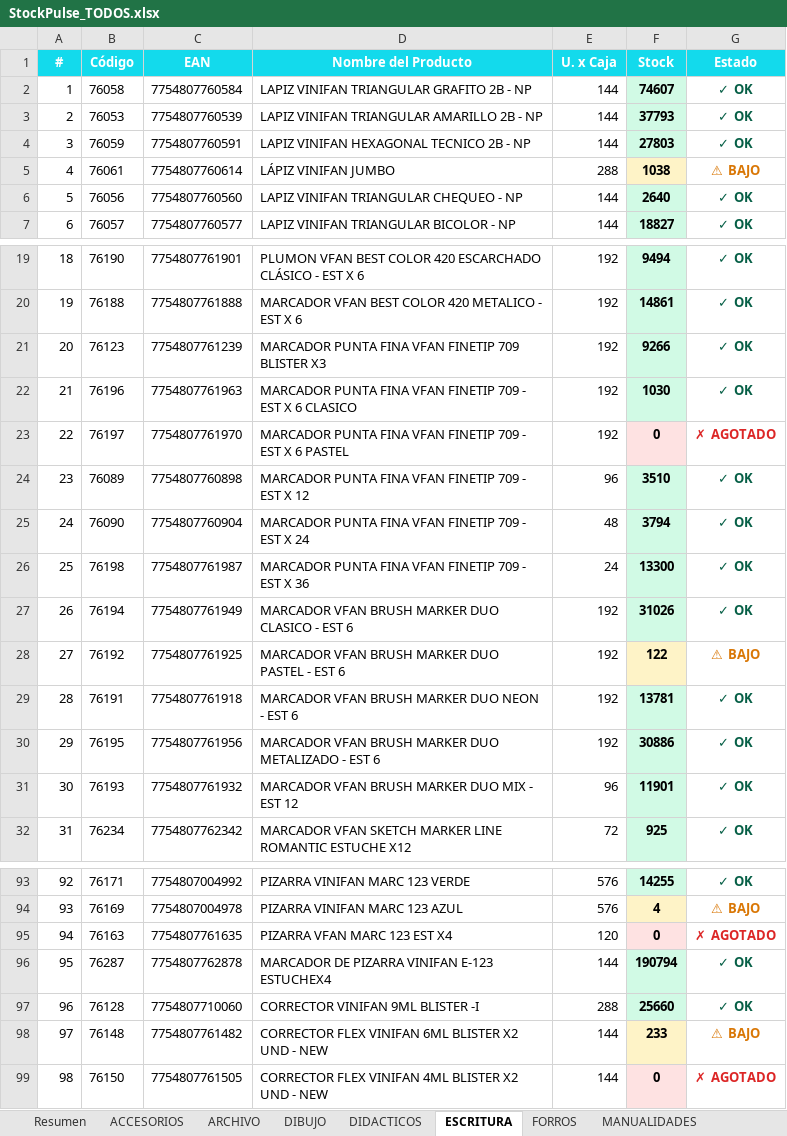
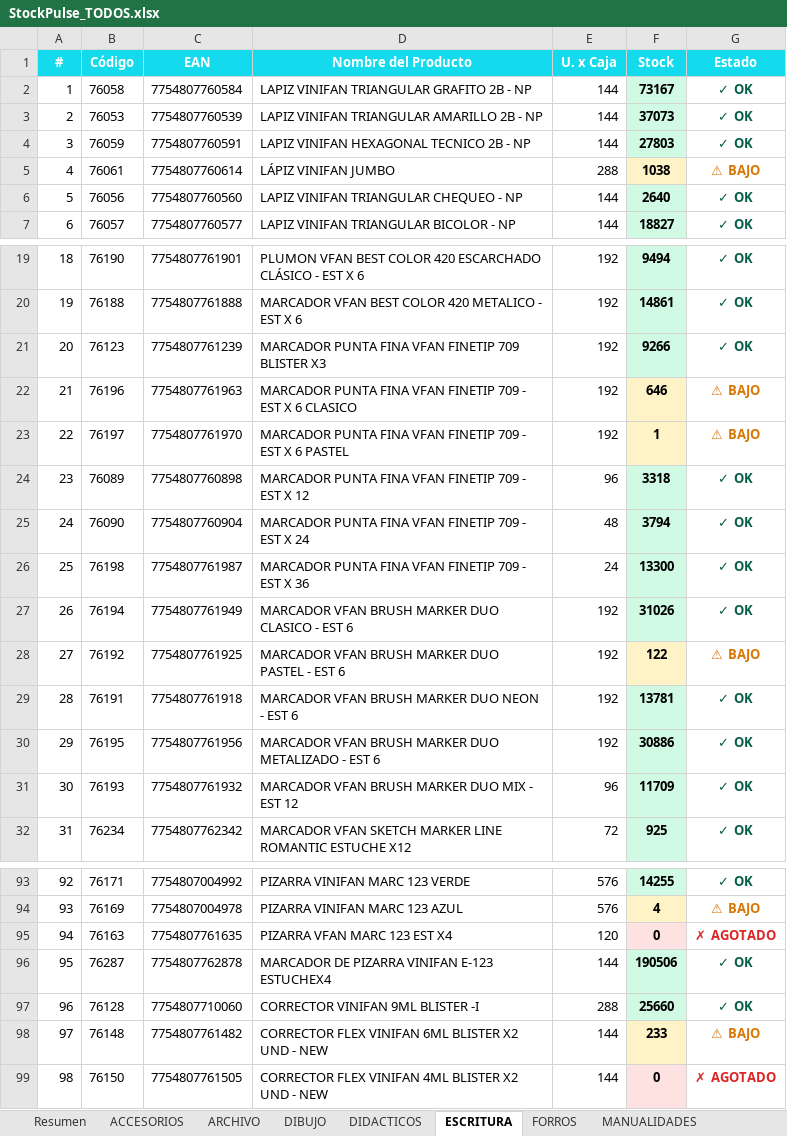
Before and after one commit to carloscus/Stock_Reporter, an Excel workbook: frontend/public/reports/StockPulse_TODOS.xlsx, sheet ESCRITURA, drawn as a sheet; only a part is shown, gaps mark what is left out; values as stored, in another font and other column widths than the file's, no borders; the diff names each change by its address in the sheet, - before the commit and + after, or states it on an @@ line.

```diff
--- a/frontend/public/reports/StockPulse_TODOS.xlsx (sheet ESCRITURA)
+++ b/frontend/public/reports/StockPulse_TODOS.xlsx (sheet ESCRITURA)
-F2 (Stock): 74607
+F2 (Stock): 73167
-F3 (Stock): 37793
+F3 (Stock): 37073
-F22 (Stock): 1030
+F22 (Stock): 646
-F22 fill: #D1FAE5
+F22 fill: #FEF3C7
-G22 (Estado): ✓ OK
+G22 (Estado): ⚠ BAJO
-G22 text colour: #065F46
+G22 text colour: #D97706
-F23 (Stock): 0
+F23 (Stock): 1
-F23 fill: #FEE2E2
+F23 fill: #FEF3C7
-G23 (Estado): ✗ AGOTADO
+G23 (Estado): ⚠ BAJO
-G23 text colour: #DC2626
+G23 text colour: #D97706
-F24 (Stock): 3510
+F24 (Stock): 3318
-F31 (Stock): 11901
+F31 (Stock): 11709
-F96 (Stock): 190794
+F96 (Stock): 190506
```
Also changed, not shown: sheet Resumen, sheet ACCESORIOS, sheet DIDACTICOS, sheet FORROS, sheet PEGAMENTOS, sheet PINTURA, 5 more sheets, frontend/public/reports/StockPulse_ESCOLAR.xlsx, frontend/public/reports/StockPulse_PELOTAS.xlsx, 7 other files.
